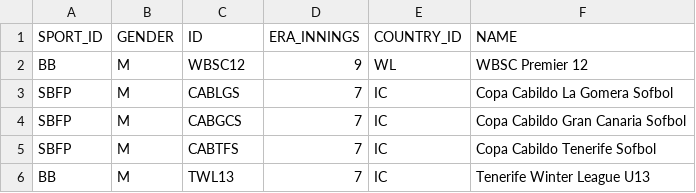
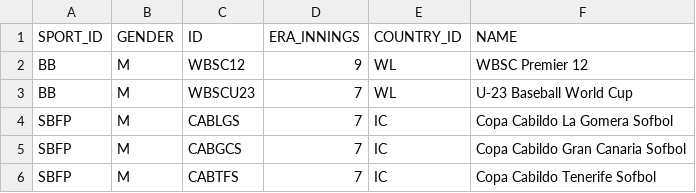
Before and after one commit to tonper19/ballgame, a CSV file: data/csv/dim_category.csv, drawn as a sheet; only a part is shown; the shorter side is filled out with more unchanged rows.

```diff
--- a/data/csv/dim_category.csv
+++ b/data/csv/dim_category.csv
@@ -2,2 +2,3 @@ SPORT_ID,GENDER,ID,ERA_INNINGS,COUNTRY_ID,NAME
 BB,M,WBSC12,9,WL,WBSC Premier 12
+BB,M,WBSCU23,7,WL,U-23 Baseball World Cup
 SBFP,M,CABLGS,7,IC,Copa Cabildo La Gomera Sofbol
```
Also changed, not shown: data/csv/dim_club.csv, data/csv/dim_season_games.csv, 8 other files.
